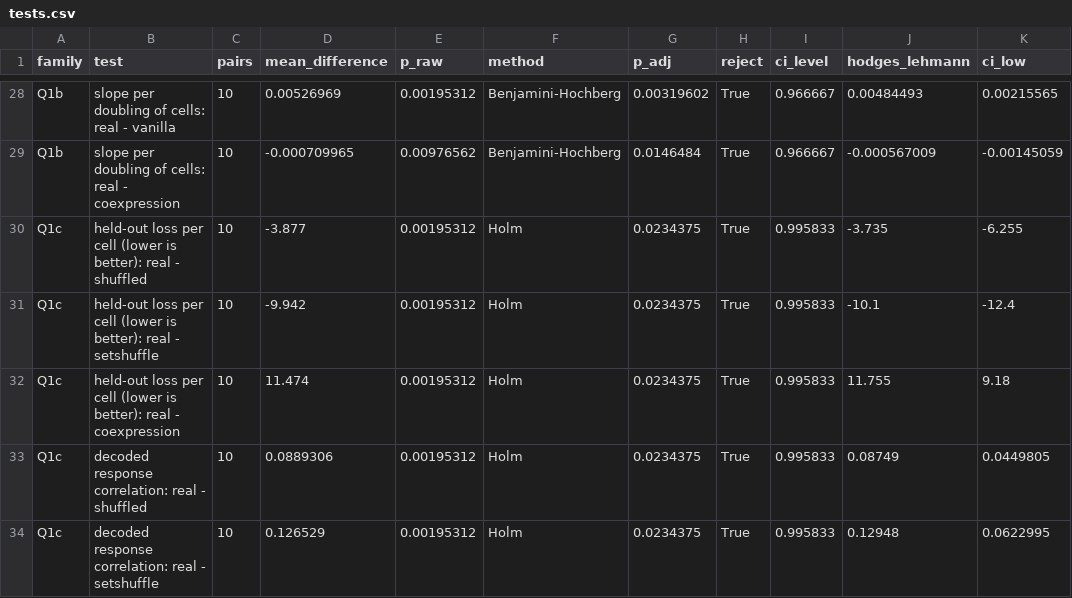
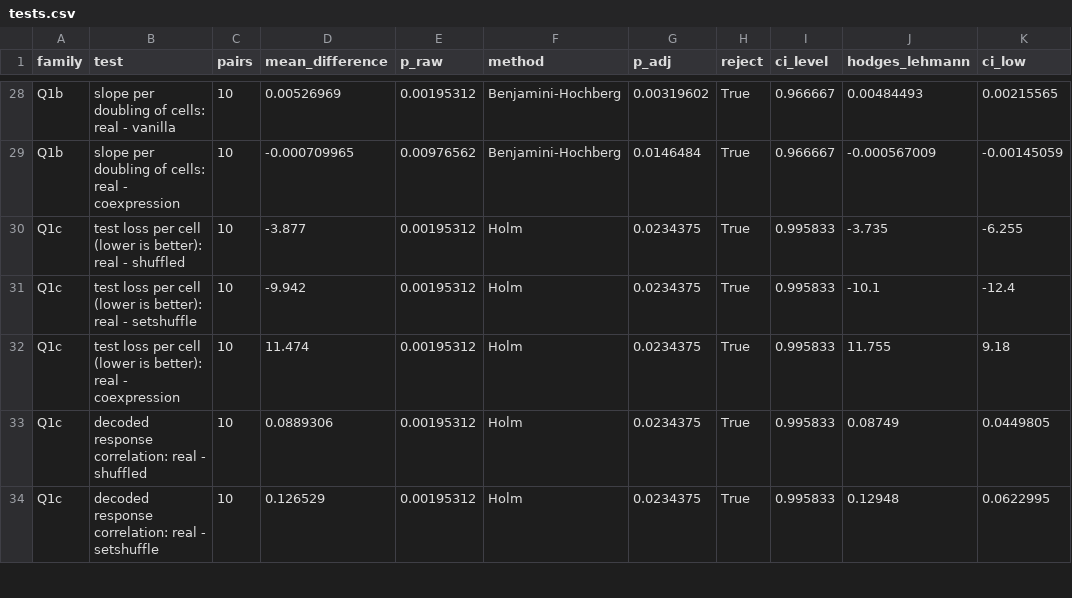
Before and after one commit to gmiliarakis/knowledge-or-sparsity-sc-vae, a CSV file: reports/tables/tests.csv, drawn as a sheet; only a part is shown, gaps mark what is left out; the diff names each change by its address in the sheet, - before the commit and + after, or states it on an @@ line.

```diff
--- a/reports/tables/tests.csv
+++ b/reports/tables/tests.csv
-B30 (test): held-out loss per…
+B30 (test): test loss per…
-B31 (test): held-out loss per…
+B31 (test): test loss per…
-B32 (test): held-out loss per…
+B32 (test): test loss per…
```
Also changed, not shown: reports/tables_drop250/scores.csv, 14 other files.
